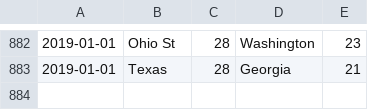
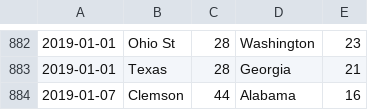
Before and after one commit to samuel-yeom/cfb, a CSV file: data/2018/massey.csv, drawn as a sheet; only a part is shown, gaps mark what is left out.

```diff
--- a/data/2018/massey.csv
+++ b/data/2018/massey.csv
@@ -883 +883,2 @@
 2019-01-01,Texas,28,Georgia,21
+2019-01-07,Clemson,44,Alabama,16
```
Also changed, not shown: 3 other files.
